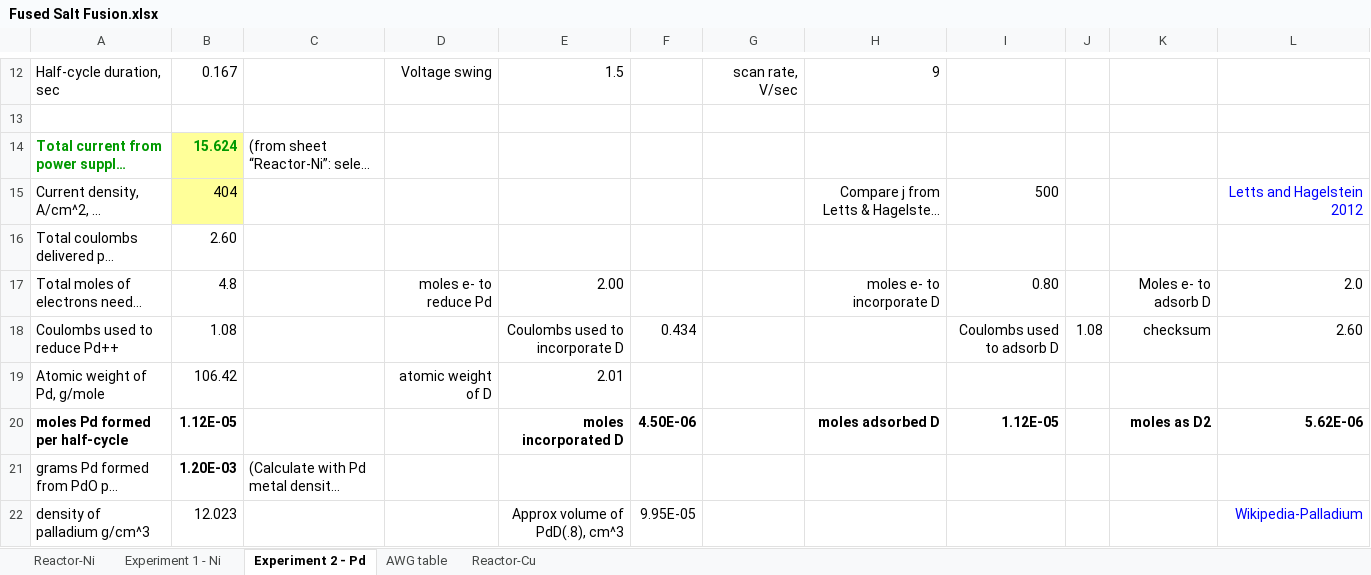
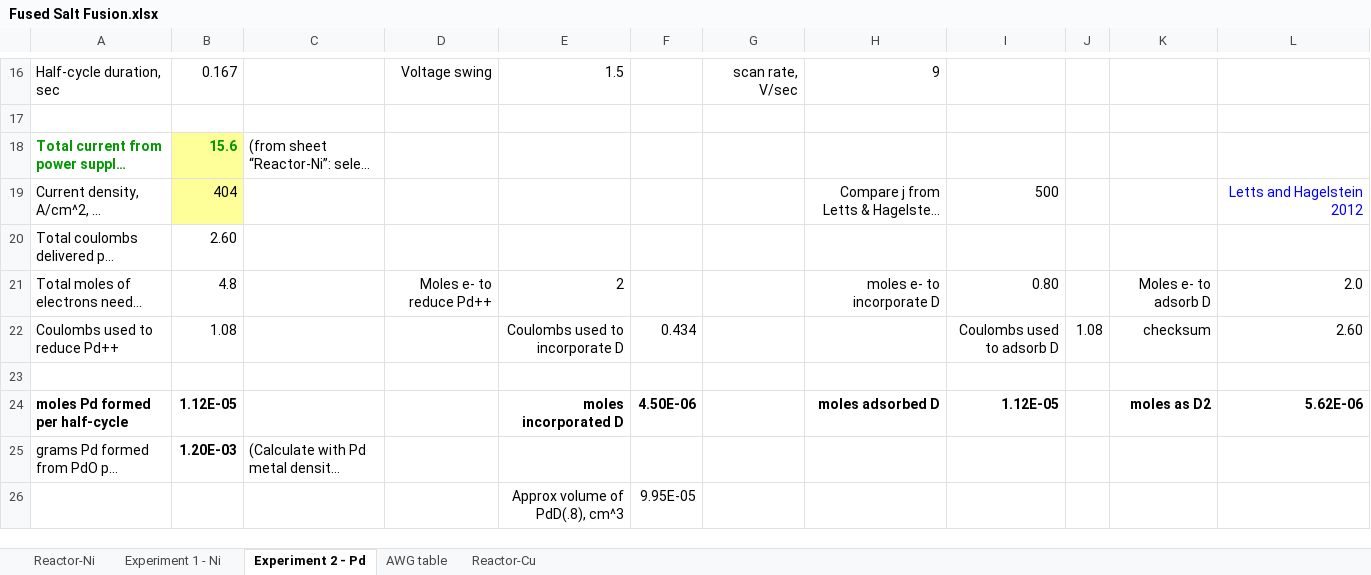
Before and after one commit to HallLabs/hthalljr, an Excel workbook: Fused Salt Fusion.xlsx, sheet Experiment 2 - Pd, drawn as a sheet; only a part is shown, gaps mark what is left out; long unchanged cells end in …; values as stored, in another font and other column widths than the file's, no borders; removed rows and columns are numbered as before the commit, all else as after; the diff covers the shown part only; the diff names each change by its address in the sheet, - before the commit and + after, or states it on an @@ line.

```diff
--- a/Fused Salt Fusion.xlsx (sheet Experiment 2 - Pd)
+++ b/Fused Salt Fusion.xlsx (sheet Experiment 2 - Pd)
-B18: 15.624
+B18: 15.6
-D21: moles e- to reduce Pd
+D21: Moles e- to reduce Pd++
-E21: 2.00
+E21: 2
-row 23: Atomic weight of Pd, g/mole | 106.42 |  | atomic weight of D | 2.01
+row 23: (empty)
-row 22: density of palladium g/cm^3 | 12.023 |  |  | Approx volume of PdD(.8), cm^3 | 9.95E-05 |  |  |  |  |  | Wikipedia-Palladium
+row 26:  |  |  |  | Approx volume of PdD(.8), cm^3 | 9.95E-05
```
Also changed, not shown: 4 added rows, 1 removed row and 43 edited cells elsewhere in this sheet, sheet Experiment 1 - Ni, sheet Reactor-Ni, formulas that keep their value, 1 other file.
